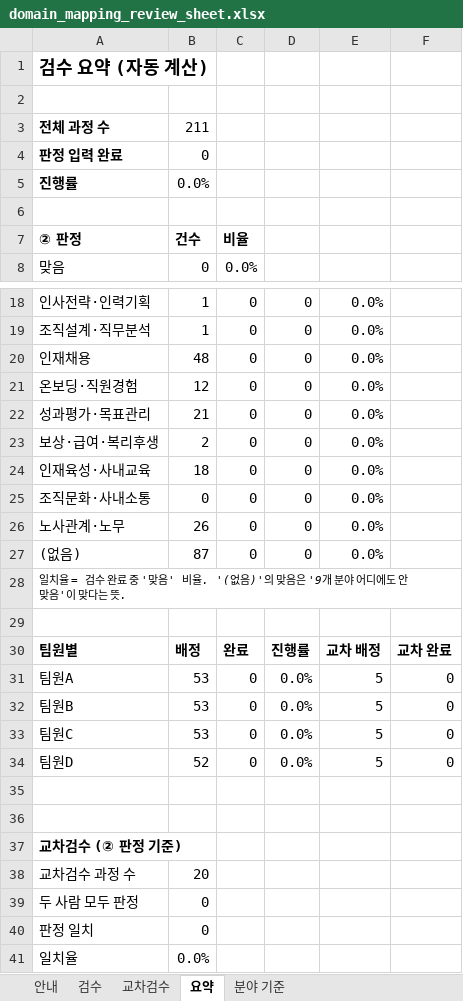
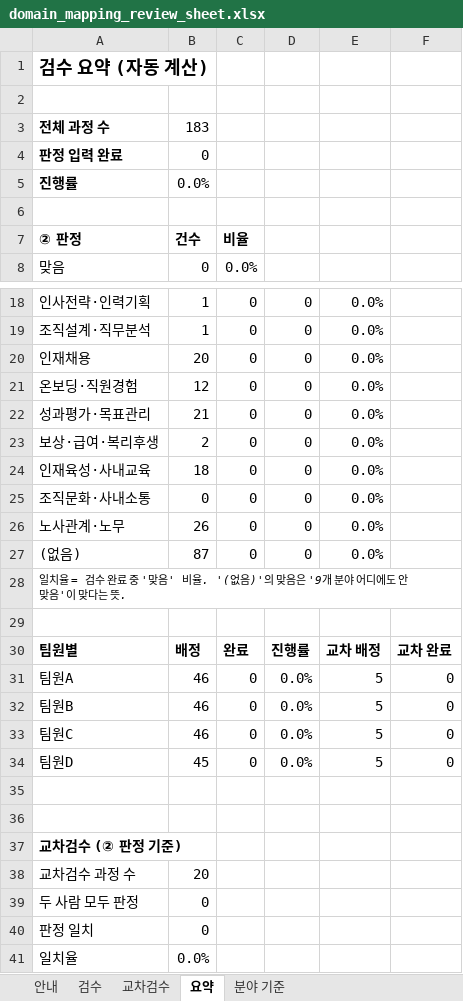
Before and after one commit to kimsaemi/edu-skill-gap, an Excel workbook: data/hr/output/recommendation/domain_mapping_review_sheet.xlsx, sheet 요약, drawn as a sheet; only a part is shown, gaps mark what is left out; values as stored, in another font and other column widths than the file's, no borders; the diff names each change by its address in the sheet, - before the commit and + after, or states it on an @@ line.

```diff
--- a/data/hr/output/recommendation/domain_mapping_review_sheet.xlsx (sheet 요약)
+++ b/data/hr/output/recommendation/domain_mapping_review_sheet.xlsx (sheet 요약)
-B3 (건수): 211
+B3 (건수): 183
-B20 (건수): 48
+B20 (건수): 20
-B31:B33 (건수): 53
+B31:B33 (건수): 46
-B34 (건수): 52
+B34 (건수): 45
```
Also changed, not shown: sheet 검수, sheet 교차검수, formulas that keep their value, 8 other files.
